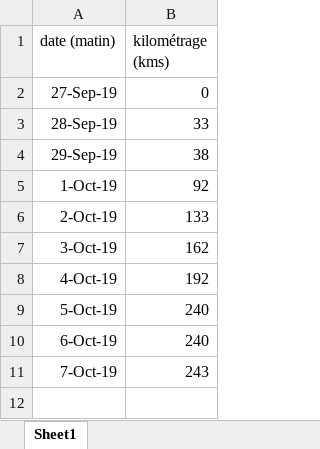
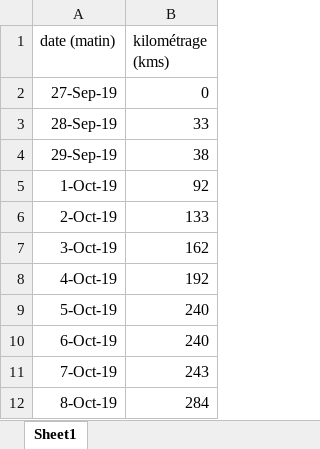
Before and after one commit to castorfou/data-scientist-skills, an Excel workbook: python-sandbox/zoe/data/kilométrage.xlsx, sheet Sheet1, drawn as a sheet; values as stored, in another font and other column widths than the file's, no borders; the diff names each change by its address in the sheet, - before the commit and + after, or states it on an @@ line.

```diff
--- a/python-sandbox/zoe/data/kilométrage.xlsx (sheet Sheet1)
+++ b/python-sandbox/zoe/data/kilométrage.xlsx (sheet Sheet1)
+row 12: 8-Oct-19 | 284
```
Also changed, not shown: 2 other files.
